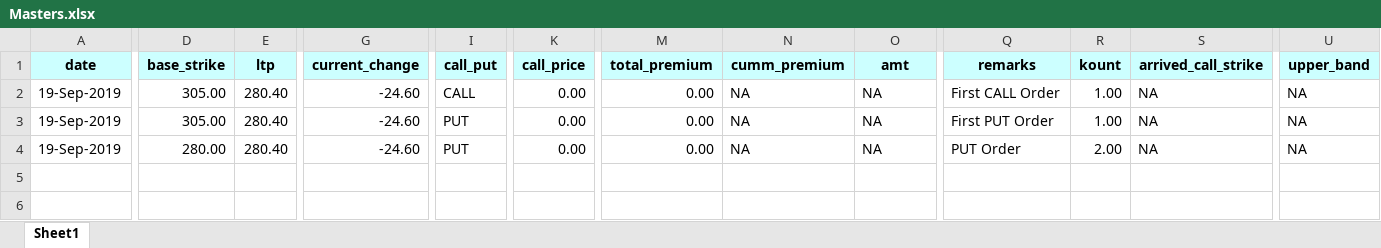
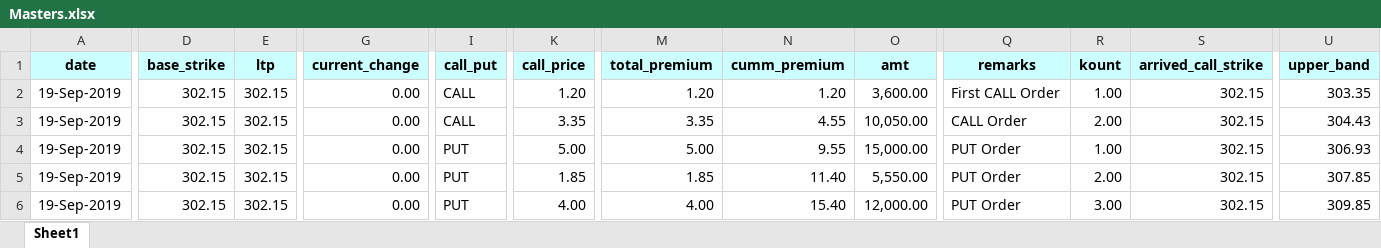
Before and after one commit to paragjp/NSE, an Excel workbook: outputs/Masters.xlsx, sheet Sheet1, drawn as a sheet; only a part is shown, gaps mark what is left out; values as stored, in another font and other column widths than the file's, no borders; rows hold the shown columns only; the diff covers the shown part only; the diff names each change by its address in the sheet, - before the commit and + after, or states it on an @@ line.

```diff
--- a/outputs/Masters.xlsx (sheet Sheet1)
+++ b/outputs/Masters.xlsx (sheet Sheet1)
-D2:D3 (base_strike): 305.00
+D2:D3 (base_strike): 302.15
-E2:E4 (ltp): 280.40
+E2:E4 (ltp): 302.15
-G2:G4 (current_change): -24.60
+G2:G4 (current_change): 0.00
-K2 (call_price): 0.00
+K2 (call_price): 1.20
-M2 (total_premium): 0.00
+M2 (total_premium): 1.20
-N2 (cumm_premium): NA
+N2 (cumm_premium): 1.20
-O2 (amt): NA
+O2 (amt): 3,600.00
-S2:S4 (arrived_call_strike): NA
+S2:S4 (arrived_call_strike): 302.15
-U2 (upper_band): NA
+U2 (upper_band): 303.35
-I3 (call_put): PUT
+I3 (call_put): CALL
-K3 (call_price): 0.00
+K3 (call_price): 3.35
-M3 (total_premium): 0.00
+M3 (total_premium): 3.35
-N3 (cumm_premium): NA
+N3 (cumm_premium): 4.55
-O3 (amt): NA
+O3 (amt): 10,050.00
-Q3 (remarks): First PUT Order
+Q3 (remarks): CALL Order
-R3 (kount): 1.00
+R3 (kount): 2.00
-U3 (upper_band): NA
+U3 (upper_band): 304.43
-D4 (base_strike): 280.00
+D4 (base_strike): 302.15
-K4 (call_price): 0.00
+K4 (call_price): 5.00
-M4 (total_premium): 0.00
+M4 (total_premium): 5.00
-N4 (cumm_premium): NA
+N4 (cumm_premium): 9.55
-O4 (amt): NA
+O4 (amt): 15,000.00
-R4 (kount): 2.00
+R4 (kount): 1.00
-U4 (upper_band): NA
+U4 (upper_band): 306.93
+row 5: 19-Sep-2019 | 302.15 | 302.15 | 0.00 | PUT | 1.85 | 1.85 | 11.40 | 5,550.00 | PUT Order | 2.00 | 302.15 | 307.85
+row 6: 19-Sep-2019 | 302.15 | 302.15 | 0.00 | PUT | 4.00 | 4.00 | 15.40 | 12,000.00 | PUT Order | 3.00 | 302.15 | 309.85
```
Also changed, not shown: 2 edited cells elsewhere in this sheet, inputs/basefile.xlsx, inputs/swing1.xlsx, 10 other files.
